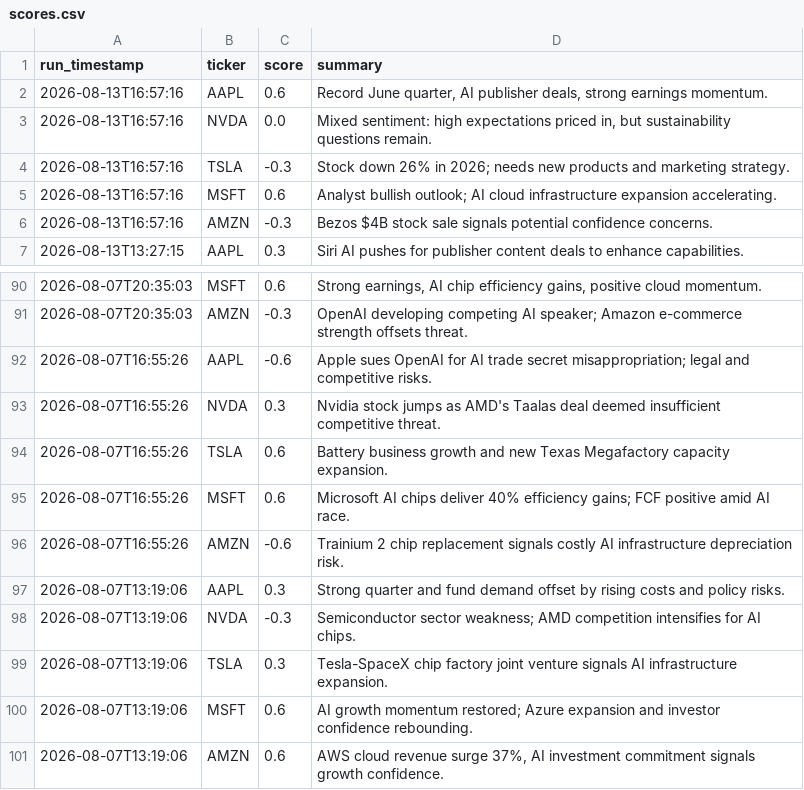
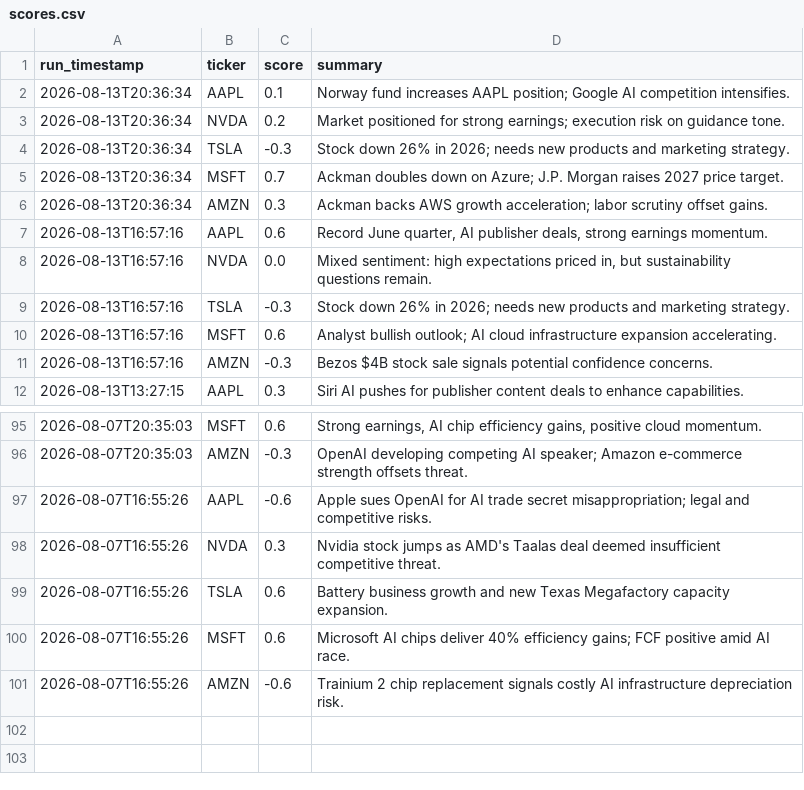
Before and after one commit to williamabrams88-hub/finance---investment-orchestrator, a CSV file: stock-sentiment/reports/scores.csv, drawn as a sheet; only a part is shown, gaps mark what is left out.

```diff
--- a/stock-sentiment/reports/scores.csv
+++ b/stock-sentiment/reports/scores.csv
@@ -1,2 +1,7 @@
 run_timestamp,ticker,score,summary
+2026-08-13T20:36:34,AAPL,0.1,Norway fund increases AAPL position; Google AI competition intensifies.
+2026-08-13T20:36:34,NVDA,0.2,Market positioned for strong earnings; execution risk on guidance tone.
+2026-08-13T20:36:34,TSLA,-0.3,Stock down 26% in 2026; needs new products and marketing strategy.
+2026-08-13T20:36:34,MSFT,0.7,Ackman doubles down on Azure; J.P. Morgan raises 2027 price target.
+2026-08-13T20:36:34,AMZN,0.3,Ackman backs AWS growth acceleration; labor scrutiny offset gains.
 2026-08-13T16:57:16,AAPL,0.6,"Record June quarter, AI publisher deals, strong earnings momentum."
@@ -96,6 +101 @@ run_timestamp,ticker,score,summary
 2026-08-07T16:55:26,AMZN,-0.6,Trainium 2 chip replacement signals costly AI infrastructure depreciation risk.
-2026-08-07T13:19:06,AAPL,0.3,Strong quarter and fund demand offset by rising costs and policy risks.
-2026-08-07T13:19:06,NVDA,-0.3,Semiconductor sector weakness; AMD competition intensifies for AI chips.
-2026-08-07T13:19:06,TSLA,0.3,Tesla-SpaceX chip factory joint venture signals AI infrastructure expansion.
-2026-08-07T13:19:06,MSFT,0.6,AI growth momentum restored; Azure expansion and investor confidence rebounding.
-2026-08-07T13:19:06,AMZN,0.6,"AWS cloud revenue surge 37%, AI investment commitment signals growth confidence."
```
Also changed, not shown: 1 other file.
